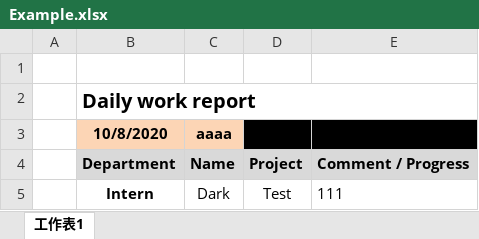
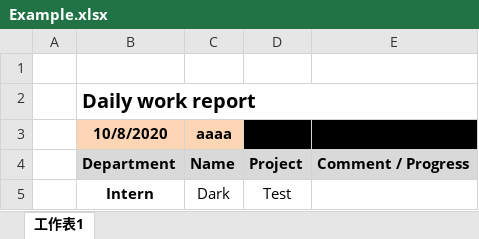
Before and after one commit to Darkgrouptw/IPMsgPodcast, an Excel workbook: Excels/Example.xlsx, sheet 工作表1, drawn as a sheet; values as stored, in another font and other column widths than the file's, no borders; the diff names each change by its address in the sheet, - before the commit and + after, or states it on an @@ line.

```diff
--- a/Excels/Example.xlsx (sheet 工作表1)
+++ b/Excels/Example.xlsx (sheet 工作表1)
-E5: 111
+E5: (empty)
```
Also changed, not shown: 3 other files.
